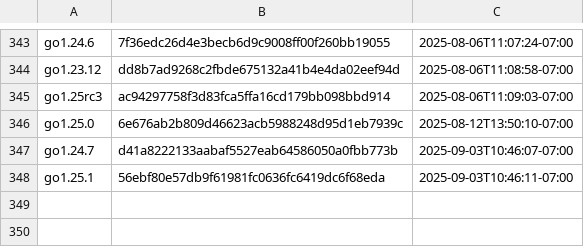
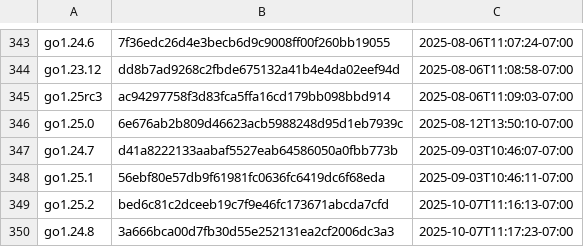
Before and after one commit to moshaoli688/gore, a CSV file: resources/goversions.csv, drawn as a sheet; only a part is shown, gaps mark what is left out.

```diff
--- a/resources/goversions.csv
+++ b/resources/goversions.csv
@@ -348 +348,3 @@ go1.24.7,d41a8222133aabaf5527eab64586050a0fbb773b,2025-09-03T10:46:07-07:00
 go1.25.1,56ebf80e57db9f61981fc0636fc6419dc6f68eda,2025-09-03T10:46:11-07:00
+go1.25.2,bed6c81c2dceeb19c7f9e46fc173671abcda7cfd,2025-10-07T11:16:13-07:00
+go1.24.8,3a666bca00d7fb30d55e252131ea2cf2006dc3a3,2025-10-07T11:17:23-07:00
```
Also changed, not shown: 1 other file.
